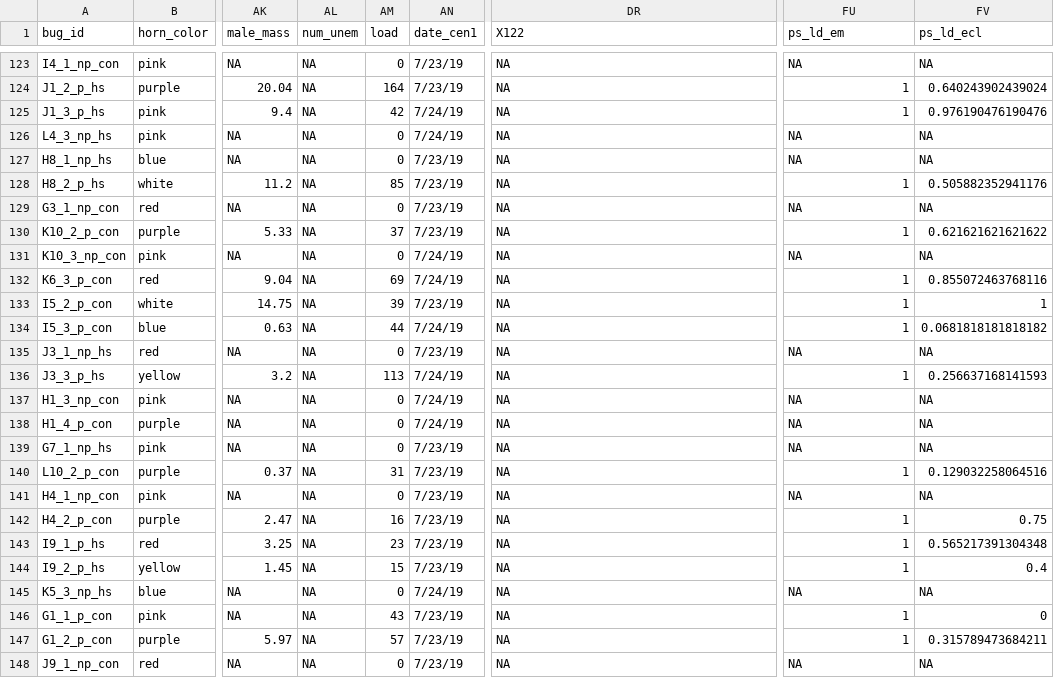
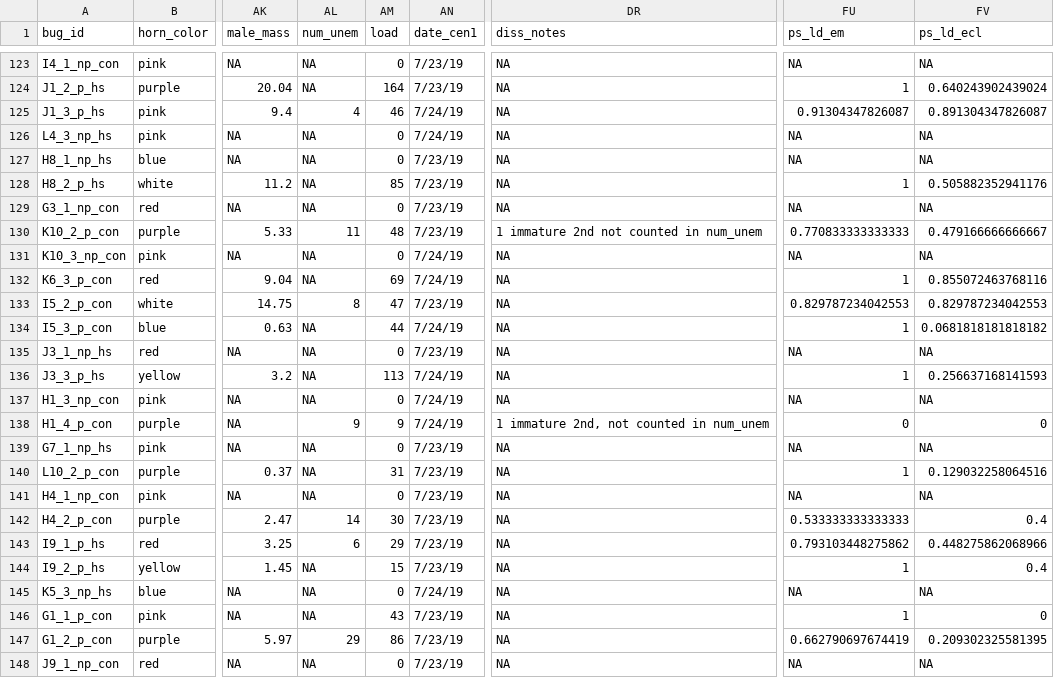
Before and after one commit to melmoore/Ms-Cc_field_temp_manip, a CSV file: data/Ms-Cc_FTM_incomp_clean.csv, drawn as a sheet; only a part is shown, gaps mark what is left out; the diff covers the shown part only; the diff names each change by its address in the sheet, - before the commit and + after, or states it on an @@ line.

```diff
--- a/data/Ms-Cc_FTM_incomp_clean.csv
+++ b/data/Ms-Cc_FTM_incomp_clean.csv
-DR1: X122
+DR1: diss_notes
-AL125 (num_unem): NA
+AL125 (num_unem): 4
-AM125 (load): 42
+AM125 (load): 46
-FU125 (ps_ld_em): 1
+FU125 (ps_ld_em): 0.91304347826087
-FV125 (ps_ld_ecl): 0.976190476190476
+FV125 (ps_ld_ecl): 0.891304347826087
-AL130 (num_unem): NA
+AL130 (num_unem): 11
-AM130 (load): 37
+AM130 (load): 48
-DR130 (diss_notes): NA
+DR130 (diss_notes): 1 immature 2nd not counted in num_unem
-FU130 (ps_ld_em): 1
+FU130 (ps_ld_em): 0.770833333333333
-FV130 (ps_ld_ecl): 0.621621621621622
+FV130 (ps_ld_ecl): 0.479166666666667
-AL133 (num_unem): NA
+AL133 (num_unem): 8
-AM133 (load): 39
+AM133 (load): 47
-FU133 (ps_ld_em): 1
+FU133 (ps_ld_em): 0.829787234042553
-FV133 (ps_ld_ecl): 1
+FV133 (ps_ld_ecl): 0.829787234042553
-AL138 (num_unem): NA
+AL138 (num_unem): 9
-AM138 (load): 0
+AM138 (load): 9
-DR138 (diss_notes): NA
+DR138 (diss_notes): 1 immature 2nd, not counted in num_unem
-FU138 (ps_ld_em): NA
+FU138 (ps_ld_em): 0
-FV138 (ps_ld_ecl): NA
+FV138 (ps_ld_ecl): 0
-AL142 (num_unem): NA
+AL142 (num_unem): 14
-AM142 (load): 16
+AM142 (load): 30
-FU142 (ps_ld_em): 1
+FU142 (ps_ld_em): 0.533333333333333
-FV142 (ps_ld_ecl): 0.75
+FV142 (ps_ld_ecl): 0.4
-AL143 (num_unem): NA
+AL143 (num_unem): 6
-AM143 (load): 23
+AM143 (load): 29
-FU143 (ps_ld_em): 1
+FU143 (ps_ld_em): 0.793103448275862
-FV143 (ps_ld_ecl): 0.565217391304348
+FV143 (ps_ld_ecl): 0.448275862068966
-AL147 (num_unem): NA
+AL147 (num_unem): 29
-AM147 (load): 57
+AM147 (load): 86
-FU147 (ps_ld_em): 1
+FU147 (ps_ld_em): 0.662790697674419
-FV147 (ps_ld_ecl): 0.315789473684211
+FV147 (ps_ld_ecl): 0.209302325581395
```
Also changed, not shown: 153 edited cells elsewhere in this file, data/Ms-Cc_FTM_incomp_ed-raw.csv, 1 other file.
